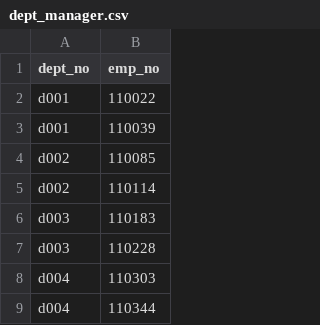
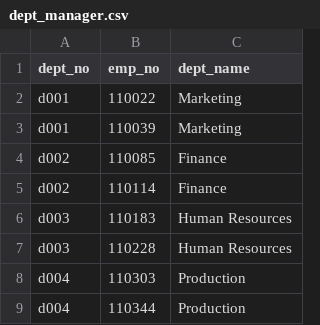
Before and after one commit to AmosJAMcLovin/sql-challenge, a CSV file: EmployeeSQL/dept_manager.csv, drawn as a sheet; only a part is shown; the diff names each change by its address in the sheet, - before the commit and + after, or states it on an @@ line.

```diff
--- a/EmployeeSQL/dept_manager.csv
+++ b/EmployeeSQL/dept_manager.csv
+column C (dept_name), rows 2-9: Marketing | Marketing | Finance | Finance | Human Resources | Human Resources | Production | Production
```
Also changed, not shown: 2 other files.
